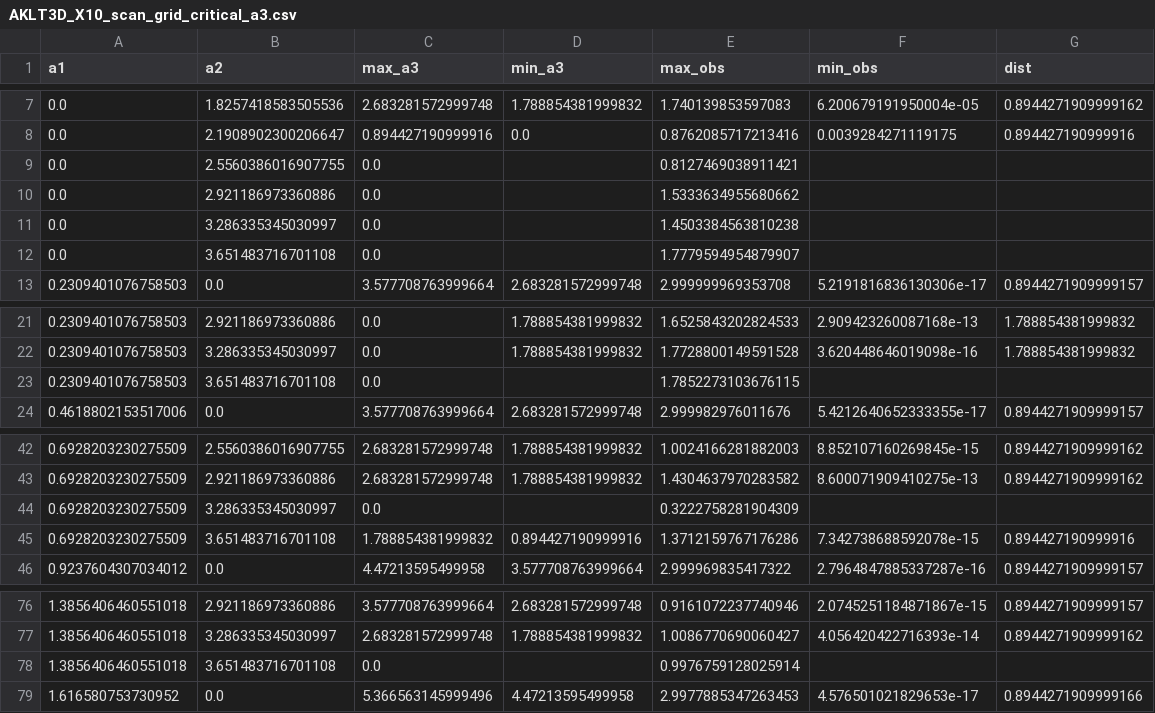
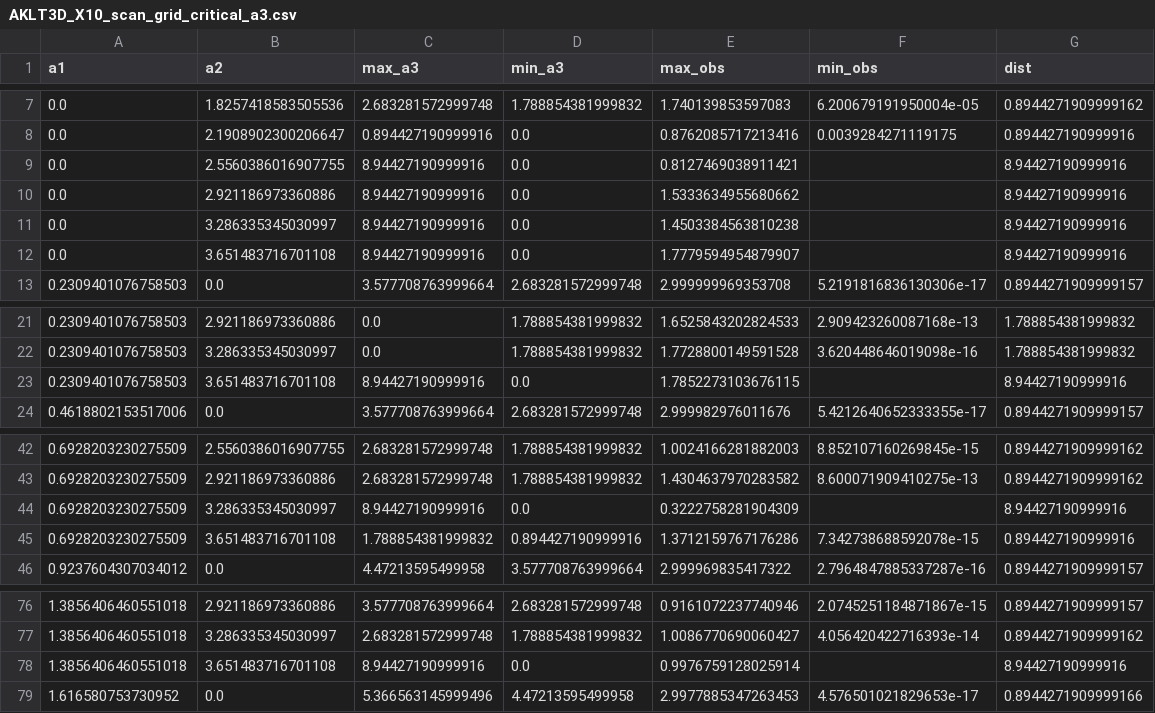
Before and after one commit to fangzhangmnm/AKLT3D, a CSV file: data_output/AKLT3D_X10_scan_grid/AKLT3D_X10_scan_grid_critical_a3.csv, drawn as a sheet; only a part is shown, gaps mark what is left out.

```diff
--- a/data_output/AKLT3D_X10_scan_grid/AKLT3D_X10_scan_grid_critical_a3.csv
+++ b/data_output/AKLT3D_X10_scan_grid/AKLT3D_X10_scan_grid_critical_a3.csv
@@ -8,6 +8,6 @@ a1,a2,max_a3,min_a3,max_obs,min_obs,dist
 0.0,2.1908902300206647,0.894427190999916,0.0,0.8762085717213416,0.0039284271119175,0.894427190999916
-0.0,2.5560386016907755,0.0,,0.8127469038911421,,
-0.0,2.921186973360886,0.0,,1.5333634955680662,,
-0.0,3.286335345030997,0.0,,1.4503384563810238,,
-0.0,3.651483716701108,0.0,,1.7779594954879907,,
+0.0,2.5560386016907755,8.94427190999916,0.0,0.8127469038911421,,8.94427190999916
+0.0,2.921186973360886,8.94427190999916,0.0,1.5333634955680662,,8.94427190999916
+0.0,3.286335345030997,8.94427190999916,0.0,1.4503384563810238,,8.94427190999916
+0.0,3.651483716701108,8.94427190999916,0.0,1.7779594954879907,,8.94427190999916
 0.2309401076758503,0.0,3.577708763999664,2.683281572999748,2.999999969353708,5.2191816836130306e-17,0.8944271909999157
@@ -22,3 +22,3 @@ a1,a2,max_a3,min_a3,max_obs,min_obs,dist
 0.2309401076758503,3.286335345030997,0.0,1.788854381999832,1.7728800149591528,3.620448646019098e-16,1.788854381999832
-0.2309401076758503,3.651483716701108,0.0,,1.7852273103676115,,
+0.2309401076758503,3.651483716701108,8.94427190999916,0.0,1.7852273103676115,,8.94427190999916
 0.4618802153517006,0.0,3.577708763999664,2.683281572999748,2.999982976011676,5.4212640652333355e-17,0.8944271909999157
@@ -43,3 +43,3 @@ a1,a2,max_a3,min_a3,max_obs,min_obs,dist
 0.6928203230275509,2.921186973360886,2.683281572999748,1.788854381999832,1.4304637970283582,8.600071909410275e-13,0.8944271909999162
-0.6928203230275509,3.286335345030997,0.0,,0.3222758281904309,,
+0.6928203230275509,3.286335345030997,8.94427190999916,0.0,0.3222758281904309,,8.94427190999916
 0.6928203230275509,3.651483716701108,1.788854381999832,0.894427190999916,1.3712159767176286,7.342738688592078e-15,0.894427190999916
@@ -77,3 +77,3 @@ a1,a2,max_a3,min_a3,max_obs,min_obs,dist
 1.3856406460551018,3.286335345030997,2.683281572999748,1.788854381999832,1.0086770690060427,4.056420422716393e-14,0.8944271909999162
-1.3856406460551018,3.651483716701108,0.0,,0.9976759128025914,,
+1.3856406460551018,3.651483716701108,8.94427190999916,0.0,0.9976759128025914,,8.94427190999916
 1.616580753730952,0.0,5.366563145999496,4.47213595499958,2.9977885347263453,4.576501021829653e-17,0.8944271909999166
```
Also changed, not shown: data_output/AKLT3D_X10_scan_grid_critical_a3/Tc.csv, 10 other files.
